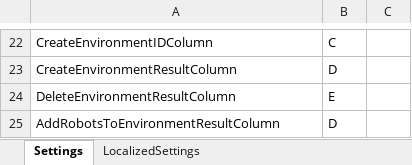
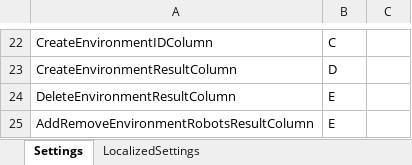
Before and after one commit to UiPath-Services/OrchestratorManager, an Excel workbook: Config/Config.xlsx, sheet Settings, drawn as a sheet; only a part is shown, gaps mark what is left out; values as stored, in another font and other column widths than the file's, no borders; table styles not drawn; removed rows and columns are numbered as before the commit, all else as after; the diff names each change by its address in the sheet, - before the commit and + after, or states it on an @@ line.

```diff
--- a/Config/Config.xlsx (sheet Settings)
+++ b/Config/Config.xlsx (sheet Settings)
-row 25: AddRobotsToEnvironmentResultColumn | D
+row 25: AddRemoveEnvironmentRobotsResultColumn | E
```
Also changed, not shown: sheet LocalizedSettings, Config/JA/アセット.xlsx, Config/JA/マシン.xlsx, 8 other files.
